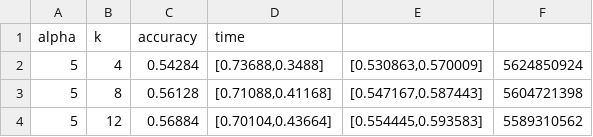
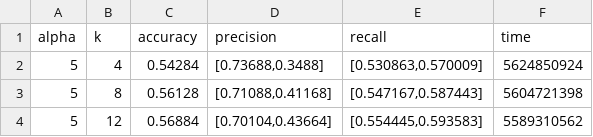
Before and after one commit to CatOfTheCannals/knn_pca_metnum_tp2, a CSV file: data/results/pca_knn_cuali_cuanti_experiment_results_n_2001.csv, drawn as a sheet; only a part is shown.

```diff
--- a/data/results/pca_knn_cuali_cuanti_experiment_results_n_2001.csv
+++ b/data/results/pca_knn_cuali_cuanti_experiment_results_n_2001.csv
@@ -1,2 +1,2 @@
-alpha,k,accuracy,time
+alpha,k,accuracy,precision,recall,time
 5,4,0.54284,"[0.73688,0.3488]","[0.530863,0.570009]",5624850924
```
Also changed, not shown: data/results/pca_knn_cuali_cuanti_experiment_results_n_10001.csv, data/results/pca_knn_cuali_cuanti_experiment_results_n_12501.csv, 5 other files.
